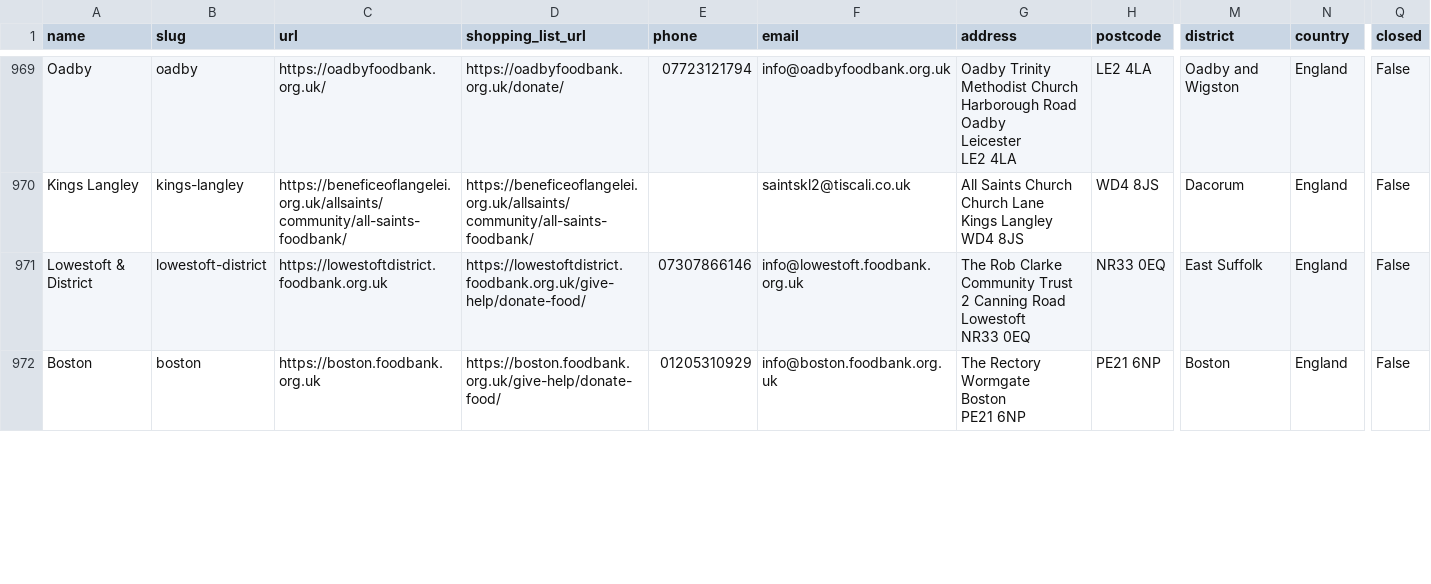
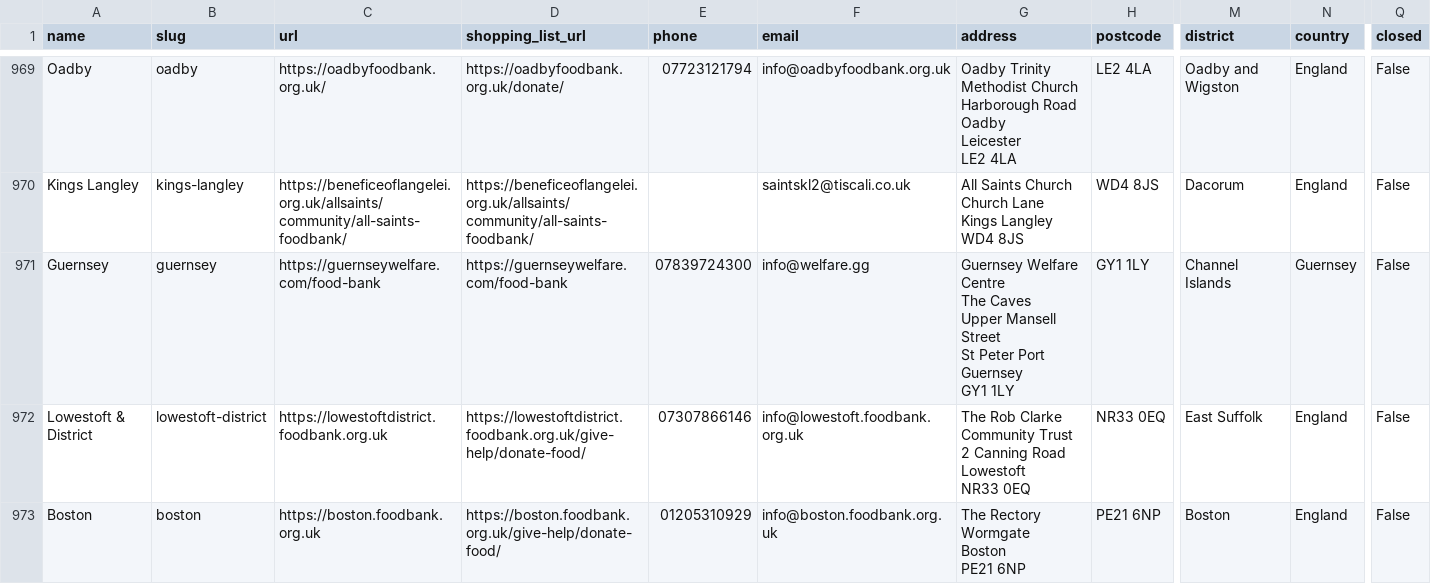
Before and after one commit to disguiser1995/data, a CSV file: foodbanks.csv, drawn as a sheet; only a part is shown, gaps mark what is left out; rows hold the shown columns only; ↵ is a line break in a cell; the diff covers the shown part only; the diff names each change by its address in the sheet, - before the commit and + after, or states it on an @@ line.

```diff
--- a/foodbanks.csv
+++ b/foodbanks.csv
+row 971: Guernsey | guernsey | https://guernseywelfare.com/food-bank | https://guernseywelfare.com/food-bank | 07839724300 | info@welfare.gg | Guernsey Welfare Centre ↵ The Caves ↵ Upper Mansell Street ↵ St Peter Port ↵ Guernsey ↵ GY1 1LY | GY1 1LY | Channel Islands | Guernsey | False
```
Also changed, not shown: 1 added row, 2 removed rows and 2 moved rows elsewhere in this file, 2 other files.
